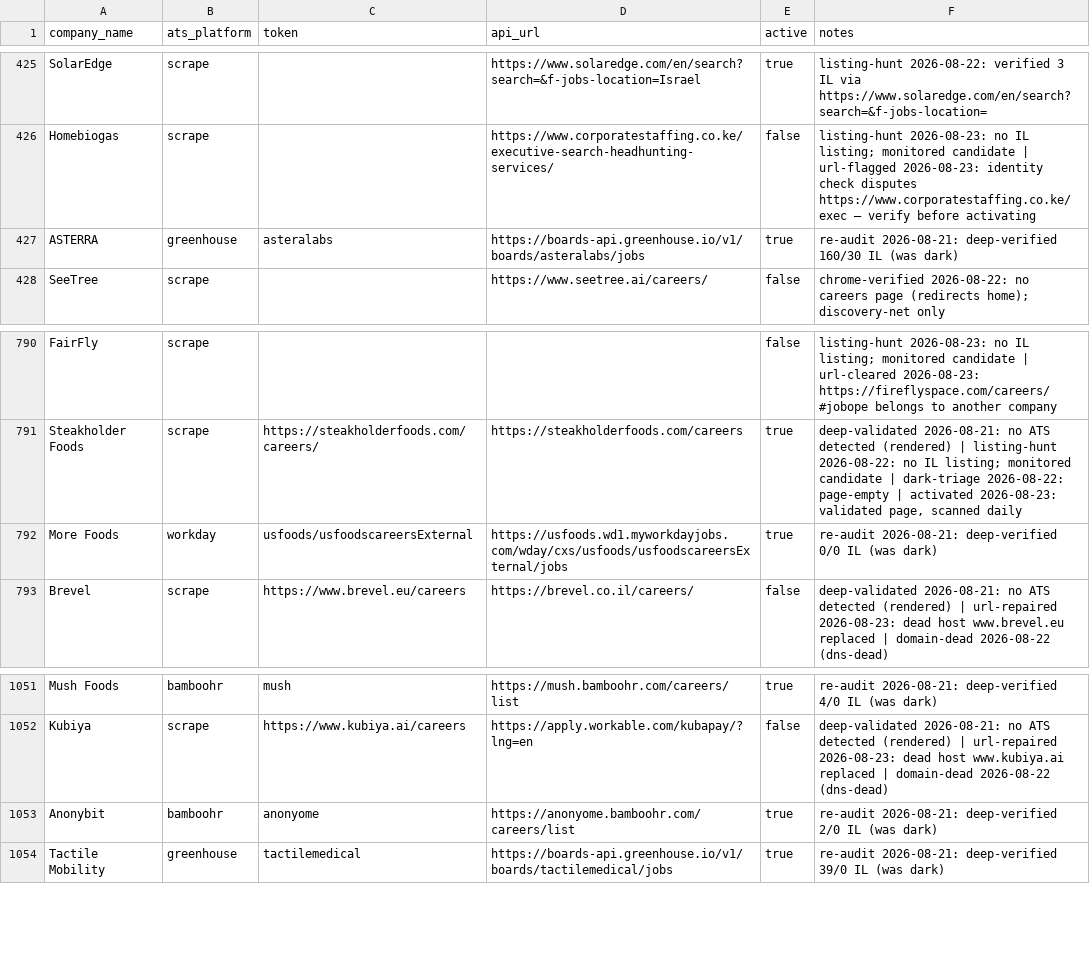
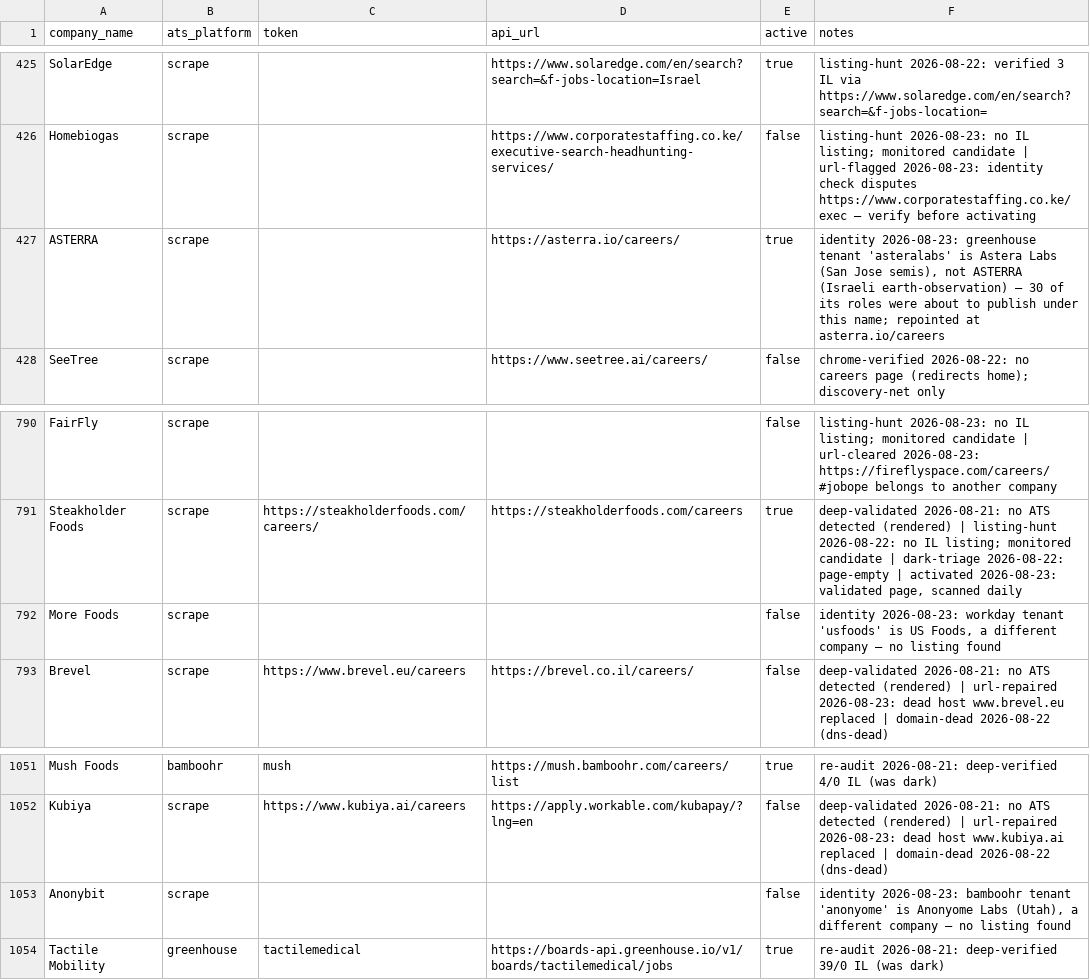
Before and after one commit to AnalystJobsIL/pipeline, a CSV file: companies.csv, drawn as a sheet; only a part is shown, gaps mark what is left out; the diff covers the shown part only.

```diff
--- a/companies.csv
+++ b/companies.csv
@@ -426,3 +426,3 @@ SolarEdge,scrape,,https://www.solaredge.com/en/search?search=&f-jobs-location=Is
 Homebiogas,scrape,,https://www.corporatestaffing.co.ke/executive-search-headhunting-services/,false,listing-hunt 2026-08-23: no IL listing; monitored candidate | url-flagged 2026-08-23: identity check disputes https://www.corporatestaffing.co.ke/exec — verify before activating
-ASTERRA,greenhouse,asteralabs,https://boards-api.greenhouse.io/v1/boards/asteralabs/jobs,true,re-audit 2026-08-21: deep-verified 160/30 IL (was dark)
+ASTERRA,scrape,,https://asterra.io/careers/,true,"identity 2026-08-23: greenhouse tenant 'asteralabs' is Astera Labs (San Jose semis), not ASTERRA (Israeli earth-observation) — 30 of its roles were about to publish under this name; repointed at asterra.io/careers"
 SeeTree,scrape,,https://www.seetree.ai/careers/,false,chrome-verified 2026-08-22: no careers page (redirects home); discovery-net only
@@ -791,3 +791,3 @@ FairFly,scrape,,,false,listing-hunt 2026-08-23: no IL listing; monitored candida
 Steakholder Foods,scrape,https://steakholderfoods.com/careers/,https://steakholderfoods.com/careers,true,"deep-validated 2026-08-21: no ATS detected (rendered) | listing-hunt 2026-08-22: no IL listing; monitored candidate | dark-triage 2026-08-22: page-empty | activated 2026-08-23: validated page, scanned daily"
-More Foods,workday,usfoods/usfoodscareersExternal,https://usfoods.wd1.myworkdayjobs.com/wday/cxs/usfoods/usfoodscareersExternal/jobs,true,re-audit 2026-08-21: deep-verified 0/0 IL (was dark)
+More Foods,scrape,,,false,"identity 2026-08-23: workday tenant 'usfoods' is US Foods, a different company — no listing found"
 Brevel,scrape,https://www.brevel.eu/careers,https://brevel.co.il/careers/,false,deep-validated 2026-08-21: no ATS detected (rendered) | url-repaired 2026-08-23: dead host www.brevel.eu replaced | domain-dead 2026-08-22 (dns-dead)
@@ -1052,3 +1052,3 @@ Mush Foods,bamboohr,mush,https://mush.bamboohr.com/careers/list,true,re-audit 20
 Kubiya,scrape,https://www.kubiya.ai/careers,https://apply.workable.com/kubapay/?lng=en,false,deep-validated 2026-08-21: no ATS detected (rendered) | url-repaired 2026-08-23: dead host www.kubiya.ai replaced | domain-dead 2026-08-22 (dns-dead)
-Anonybit,bamboohr,anonyome,https://anonyome.bamboohr.com/careers/list,true,re-audit 2026-08-21: deep-verified 2/0 IL (was dark)
+Anonybit,scrape,,,false,"identity 2026-08-23: bamboohr tenant 'anonyome' is Anonyome Labs (Utah), a different company — no listing found"
 Tactile Mobility,greenhouse,tactilemedical,https://boards-api.greenhouse.io/v1/boards/tactilemedical/jobs,true,re-audit 2026-08-21: deep-verified 39/0 IL (was dark)
```
Also changed, not shown: 25 edited cells elsewhere in this file, 1 other file.
